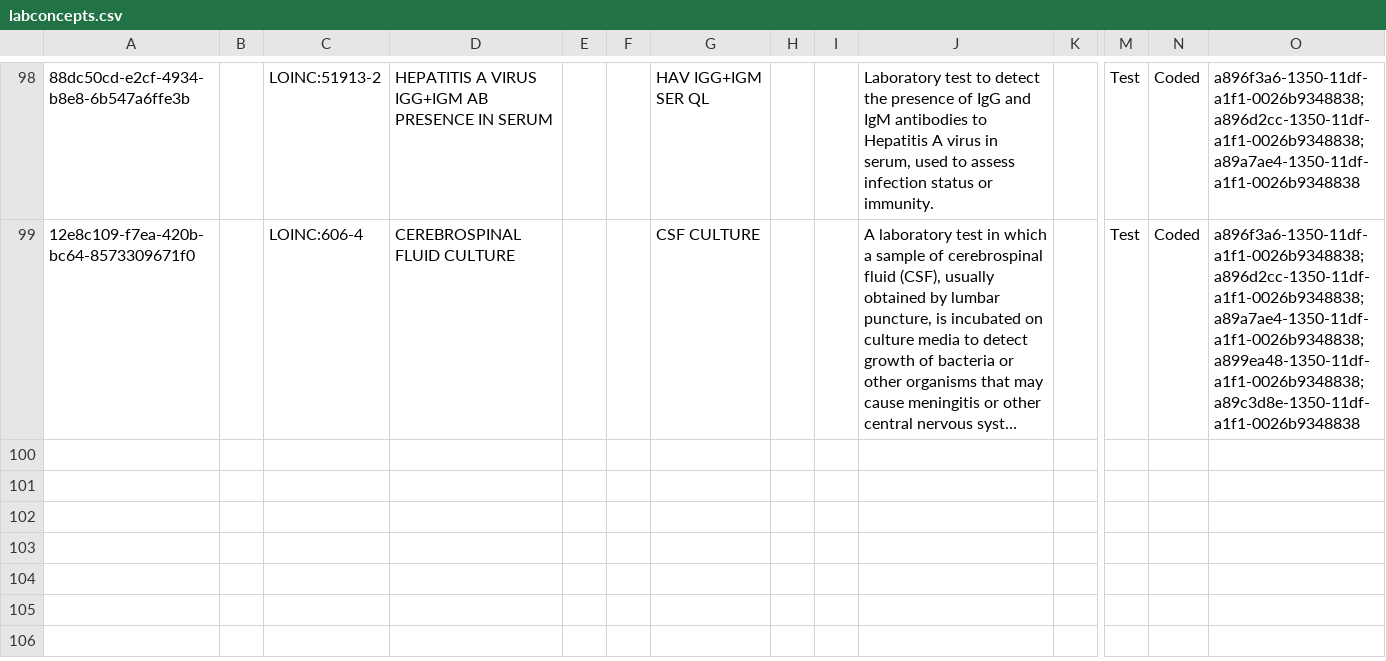
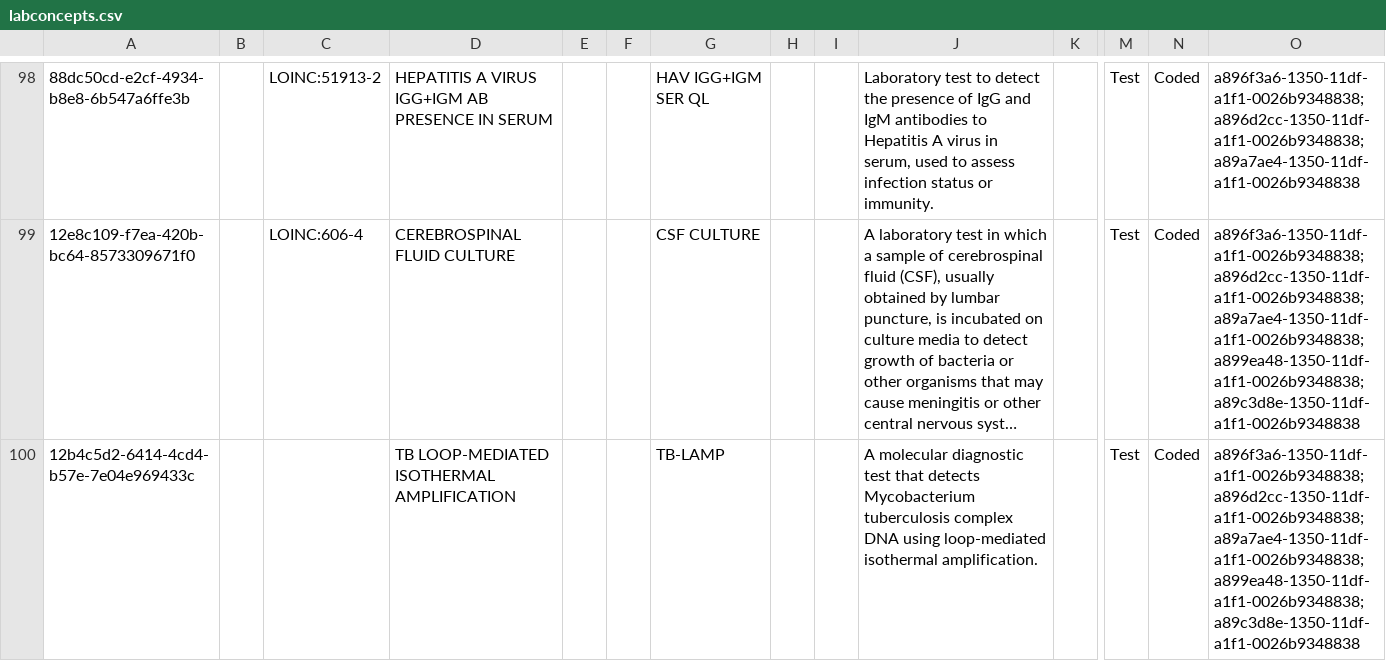
Before and after one commit to AMPATH/openmrs-content-amrs, a CSV file: configuration/backend_configuration/concepts/labconcepts.csv, drawn as a sheet; only a part is shown, gaps mark what is left out; long unchanged cells end in …; rows hold the shown columns only; the diff names each change by its address in the sheet, - before the commit and + after, or states it on an @@ line.

```diff
--- a/configuration/backend_configuration/concepts/labconcepts.csv
+++ b/configuration/backend_configuration/concepts/labconcepts.csv
+row 100: 12b4c5d2-6414-4cd4-b57e-7e04e969433c |  |  | TB LOOP-MEDIATED ISOTHERMAL AMPLIFICATION |  |  | TB-LAMP |  |  | A molecular diagnostic test that detects Mycobacterium tuberculosis complex DNA using loop-mediated isothermal amplification. |  | Test | Coded | a896f3a6-1350-11df-a1f1-0026b9348838;a896d2cc-1350-11df-a1f1-0026b9348838;a89a7ae4-1350-11df-a1f1-0026b9348838;a899ea48-1350-11df-a1f1-0026b9348838;a89c3d8e-1350-11df-a1f1-0026b9348838
```
Also changed, not shown: configuration/backend_configuration/concepts/cancerscreeningearlydiagnosisconcepts.csv, 4 other files.
